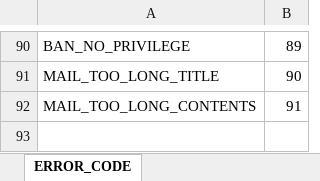
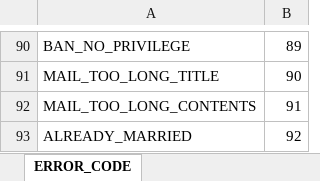
Before and after one commit to boyism80/fb, an Excel workbook: resources/table/enum.error.xlsx, sheet ERROR_CODE, drawn as a sheet; only a part is shown, gaps mark what is left out; values as stored, in another font and other column widths than the file's, no borders; the diff names each change by its address in the sheet, - before the commit and + after, or states it on an @@ line.

Commit message:
fix: protocol for castle and marriage #1098 #1105
- protocol: castle updates carry revision and siege_active_remaining, the siege start drops its announcement, add Marry, Divorce and UpdatedMarriage and drop marriage from SavePayload; data: add ERROR_CODE ALREADY_MARRIED; regenerate the protocol and the model

```diff
--- a/resources/table/enum.error.xlsx (sheet ERROR_CODE)
+++ b/resources/table/enum.error.xlsx (sheet ERROR_CODE)
+row 93: ALREADY_MARRIED | 92
```
Also changed, not shown: 9 other files.
